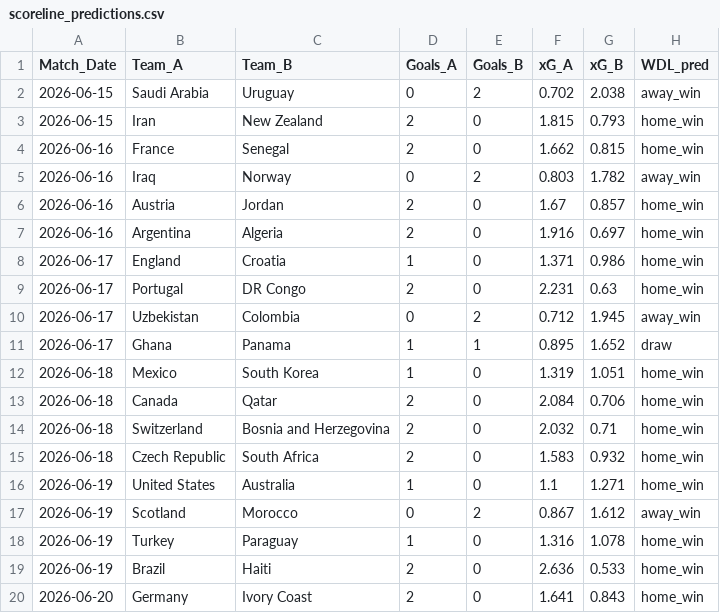
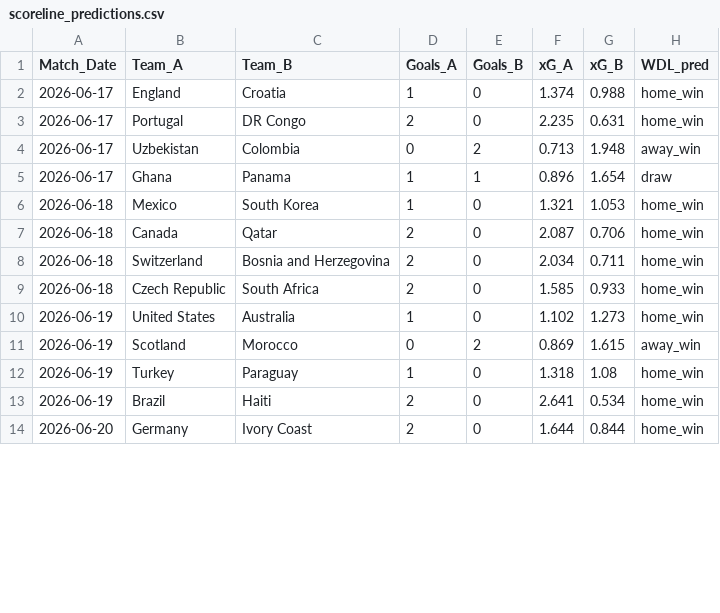
Before and after one commit to vincent-rgb-cpu/WM_2026, a CSV file: output/scoreline_predictions.csv, drawn as a sheet; only a part is shown; the diff covers the shown part only.

```diff
--- a/output/scoreline_predictions.csv
+++ b/output/scoreline_predictions.csv
@@ -1,20 +1,14 @@
 Match_Date,Team_A,Team_B,Goals_A,Goals_B,xG_A,xG_B,WDL_pred
-2026-06-15,Saudi Arabia,Uruguay,0,2,0.702,2.038,away_win
-2026-06-15,Iran,New Zealand,2,0,1.815,0.793,home_win
-2026-06-16,France,Senegal,2,0,1.662,0.815,home_win
-2026-06-16,Iraq,Norway,0,2,0.803,1.782,away_win
-2026-06-16,Austria,Jordan,2,0,1.67,0.857,home_win
-2026-06-16,Argentina,Algeria,2,0,1.916,0.697,home_win
-2026-06-17,England,Croatia,1,0,1.371,0.986,home_win
-2026-06-17,Portugal,DR Congo,2,0,2.231,0.63,home_win
-2026-06-17,Uzbekistan,Colombia,0,2,0.712,1.945,away_win
-2026-06-17,Ghana,Panama,1,1,0.895,1.652,draw
-2026-06-18,Mexico,South Korea,1,0,1.319,1.051,home_win
-2026-06-18,Canada,Qatar,2,0,2.084,0.706,home_win
-2026-06-18,Switzerland,Bosnia and Herzegovina,2,0,2.032,0.71,home_win
-2026-06-18,Czech Republic,South Africa,2,0,1.583,0.932,home_win
-2026-06-19,United States,Australia,1,0,1.1,1.271,home_win
-2026-06-19,Scotland,Morocco,0,2,0.867,1.612,away_win
-2026-06-19,Turkey,Paraguay,1,0,1.316,1.078,home_win
-2026-06-19,Brazil,Haiti,2,0,2.636,0.533,home_win
-2026-06-20,Germany,Ivory Coast,2,0,1.641,0.843,home_win
+2026-06-17,England,Croatia,1,0,1.374,0.988,home_win
+2026-06-17,Portugal,DR Congo,2,0,2.235,0.631,home_win
+2026-06-17,Uzbekistan,Colombia,0,2,0.713,1.948,away_win
+2026-06-17,Ghana,Panama,1,1,0.896,1.654,draw
+2026-06-18,Mexico,South Korea,1,0,1.321,1.053,home_win
+2026-06-18,Canada,Qatar,2,0,2.087,0.706,home_win
+2026-06-18,Switzerland,Bosnia and Herzegovina,2,0,2.034,0.711,home_win
+2026-06-18,Czech Republic,South Africa,2,0,1.585,0.933,home_win
+2026-06-19,United States,Australia,1,0,1.102,1.273,home_win
+2026-06-19,Scotland,Morocco,0,2,0.869,1.615,away_win
+2026-06-19,Turkey,Paraguay,1,0,1.318,1.08,home_win
+2026-06-19,Brazil,Haiti,2,0,2.641,0.534,home_win
+2026-06-20,Germany,Ivory Coast,2,0,1.644,0.844,home_win
```
Also changed, not shown: 77 edited cells elsewhere in this file, output/evaluation_metrics.csv, output/financial_benchmark.csv, 7 other files.
